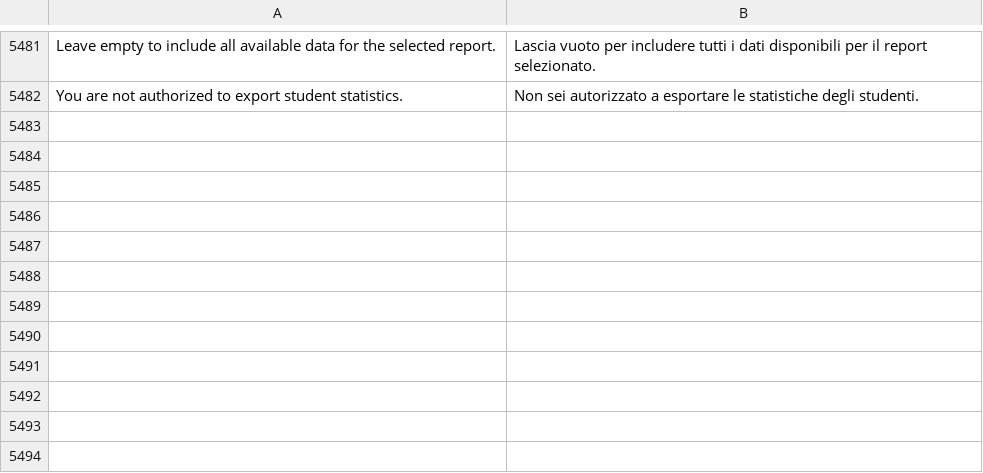
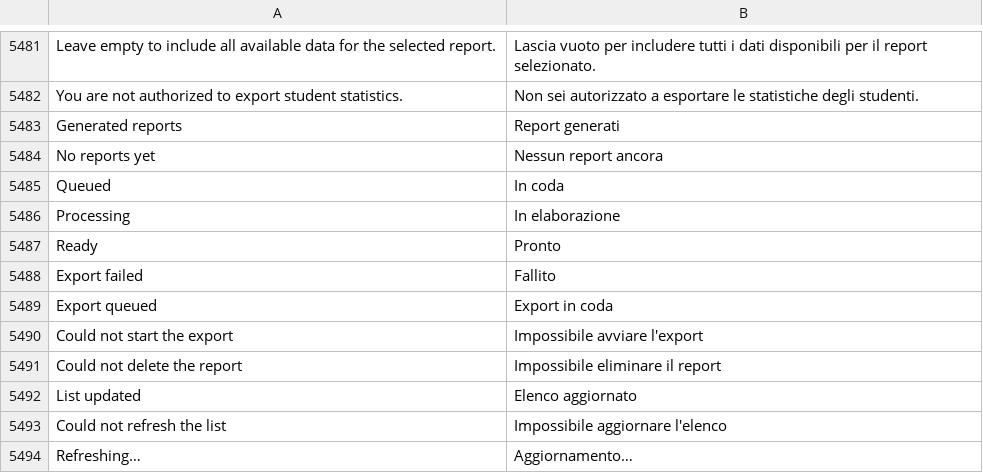
Before and after one commit to mrossi-os/lms, a CSV file: lms/translations/it.csv, drawn as a sheet; only a part is shown, gaps mark what is left out; the diff names each change by its address in the sheet, - before the commit and + after, or states it on an @@ line.

```diff
--- a/lms/translations/it.csv
+++ b/lms/translations/it.csv
+row 5483: Generated reports | Report generati
+row 5484: No reports yet | Nessun report ancora
+row 5485: Queued | In coda
+row 5486: Processing | In elaborazione
+row 5487: Ready | Pronto
+row 5488: Export failed | Fallito
+row 5489: Export queued | Export in coda
+row 5490: Could not start the export | Impossibile avviare l'export
+row 5491: Could not delete the report | Impossibile eliminare il report
+row 5492: List updated | Elenco aggiornato
+row 5493: Could not refresh the list | Impossibile aggiornare l'elenco
+row 5494: Refreshing… | Aggiornamento…
```
Also changed, not shown: 6 other files.
